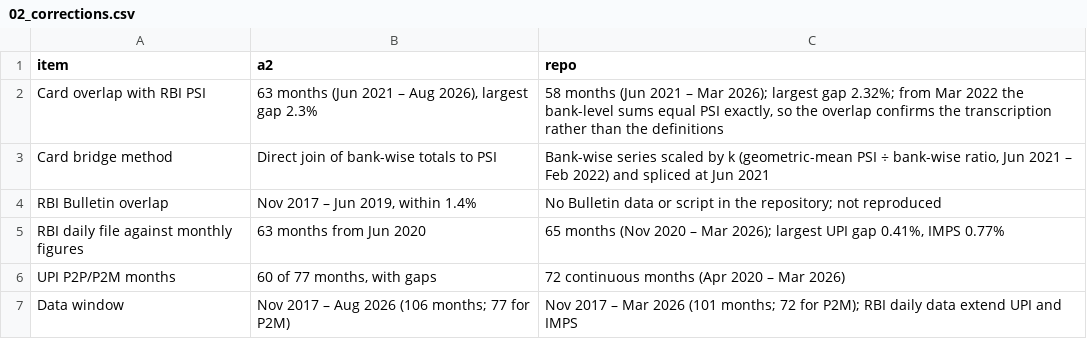
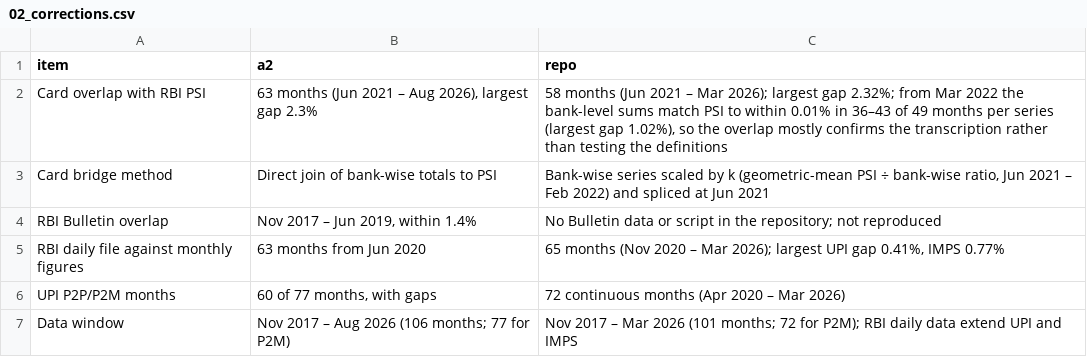
Before and after one commit to MLTribe/da241o-india-retail-payments, a CSV file: final_page_data/02_corrections.csv, drawn as a sheet.

```diff
--- a/final_page_data/02_corrections.csv
+++ b/final_page_data/02_corrections.csv
@@ -1,3 +1,3 @@
 item,a2,repo
-Card overlap with RBI PSI,"63 months (Jun 2021 – Aug 2026), largest gap 2.3%","58 months (Jun 2021 – Mar 2026); largest gap 2.32%; from Mar 2022 the bank-level sums equal PSI exactly, so the overlap confirms the transcription rather than the definitions"
+Card overlap with RBI PSI,"63 months (Jun 2021 – Aug 2026), largest gap 2.3%","58 months (Jun 2021 – Mar 2026); largest gap 2.32%; from Mar 2022 the bank-level sums match PSI to within 0.01% in 36–43 of 49 months per series (largest gap 1.02%), so the overlap mostly confirms the transcription rather than testing the definitions"
 Card bridge method,Direct join of bank-wise totals to PSI,"Bank-wise series scaled by k (geometric-mean PSI ÷ bank-wise ratio, Jun 2021 – Feb 2022) and spliced at Jun 2021"
```
Also changed, not shown: final_page_data/09b_card_bridge_summary.csv, 3 other files.
